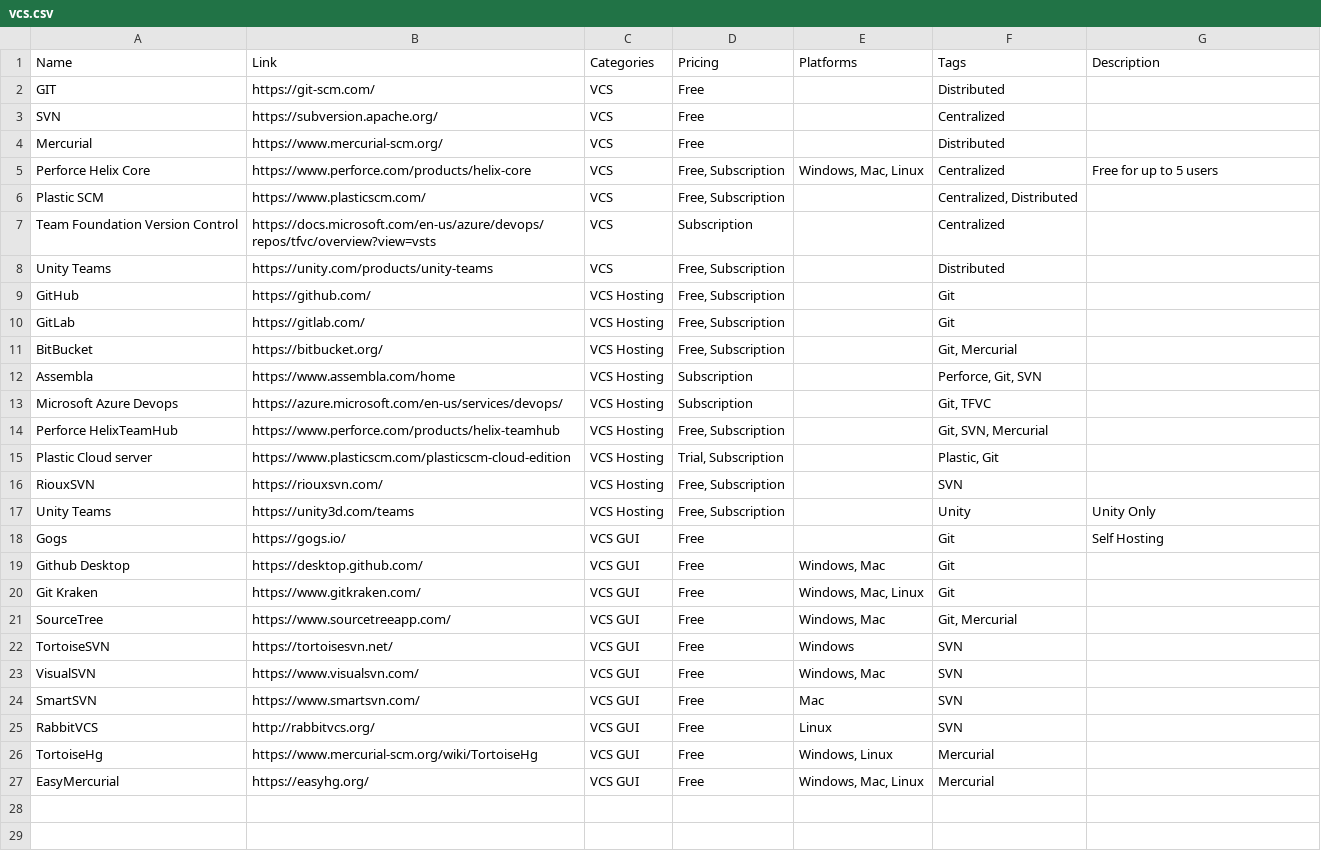
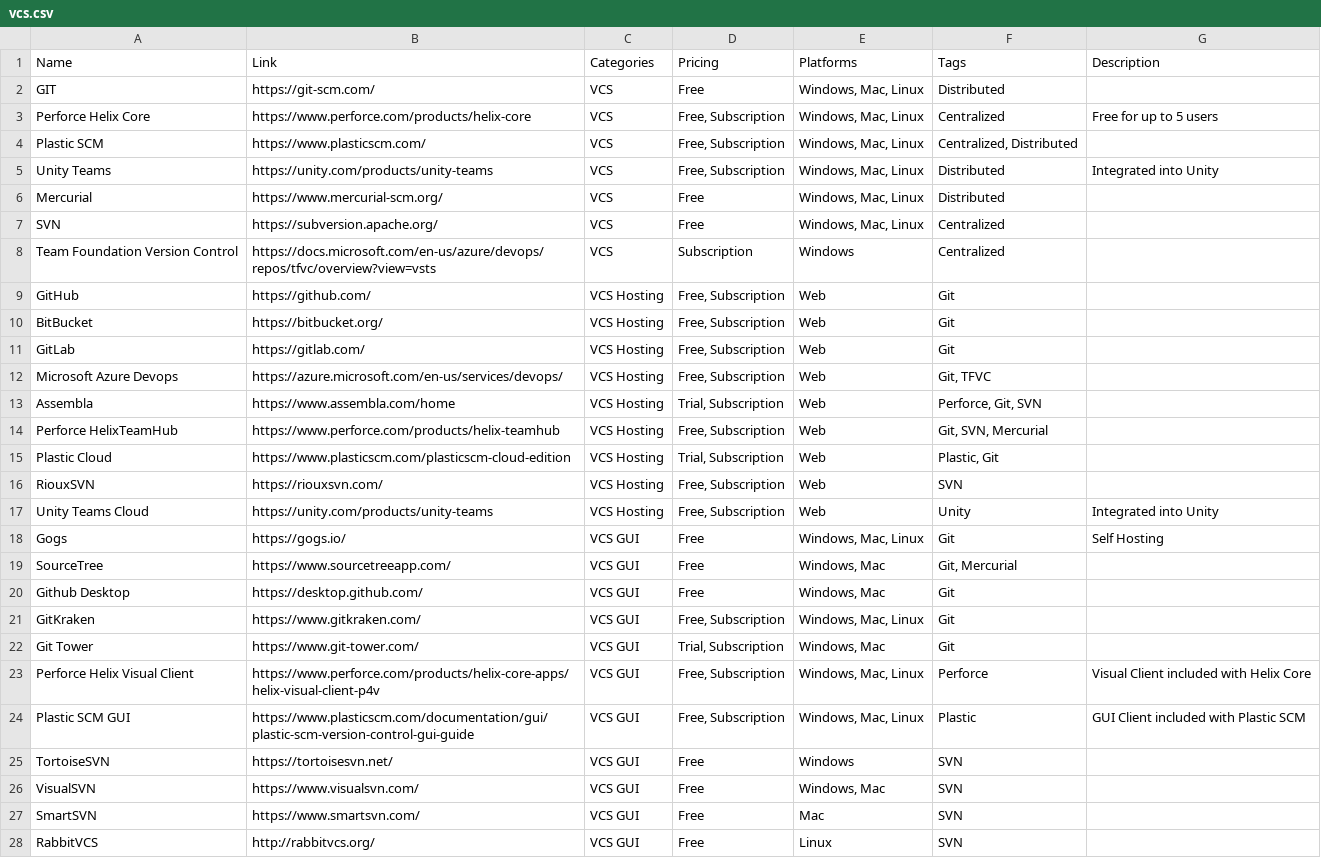
Before and after one commit to jackmelcher/gamedevelop.io, a CSV file: csv/vcs.csv, drawn as a sheet; only a part is shown; the shorter side is filled out with more unchanged rows.

Commit message:
Major updates to the Production guide

```diff
--- a/csv/vcs.csv
+++ b/csv/vcs.csv
@@ -1,22 +1,25 @@
 Name,Link,Categories,Pricing,Platforms,Tags,Description
-GIT,https://git-scm.com/,VCS,Free,,Distributed,
-SVN,https://subversion.apache.org/,VCS,Free,,Centralized,
-Mercurial,https://www.mercurial-scm.org/,VCS,Free,,Distributed,
+GIT,https://git-scm.com/,VCS,Free,"Windows, Mac, Linux",Distributed,
 Perforce Helix Core,https://www.perforce.com/products/helix-core,VCS,"Free, Subscription","Windows, Mac, Linux",Centralized,Free for up to 5 users
-Plastic SCM,https://www.plasticscm.com/,VCS,"Free, Subscription",,"Centralized, Distributed",
-Team Foundation Version Control,https://docs.microsoft.com/en-us/azure/devops/repos/tfvc/overview?view=vsts,VCS,Subscription,,Centralized,
-Unity Teams,https://unity.com/products/unity-teams,VCS,"Free, Subscription",,Distributed,
-GitHub,https://github.com/,VCS Hosting,"Free, Subscription",,Git,
-GitLab,https://gitlab.com/,VCS Hosting,"Free, Subscription",,Git,
-BitBucket,https://bitbucket.org/,VCS Hosting,"Free, Subscription",,"Git, Mercurial",
-Assembla,https://www.assembla.com/home,VCS Hosting,Subscription,,"Perforce, Git, SVN",
-Microsoft Azure Devops,https://azure.microsoft.com/en-us/services/devops/,VCS Hosting,Subscription,,"Git, TFVC",
-Perforce HelixTeamHub,https://www.perforce.com/products/helix-teamhub,VCS Hosting,"Free, Subscription",,"Git, SVN, Mercurial",
-Plastic Cloud server,https://www.plasticscm.com/plasticscm-cloud-edition,VCS Hosting,"Trial, Subscription",,"Plastic, Git",
-RiouxSVN,https://riouxsvn.com/,VCS Hosting,"Free, Subscription",,SVN,
-Unity Teams,https://unity3d.com/teams,VCS Hosting,"Free, Subscription",,Unity,Unity Only
-Gogs,https://gogs.io/,VCS GUI,Free,,Git,Self Hosting
+Plastic SCM,https://www.plasticscm.com/,VCS,"Free, Subscription","Windows, Mac, Linux","Centralized, Distributed",
+Unity Teams,https://unity.com/products/unity-teams,VCS,"Free, Subscription","Windows, Mac, Linux",Distributed,Integrated into Unity
+Mercurial,https://www.mercurial-scm.org/,VCS,Free,"Windows, Mac, Linux",Distributed,
+SVN,https://subversion.apache.org/,VCS,Free,"Windows, Mac, Linux",Centralized,
+Team Foundation Version Control,https://docs.microsoft.com/en-us/azure/devops/repos/tfvc/overview?view=vsts,VCS,Subscription,Windows,Centralized,
+GitHub,https://github.com/,VCS Hosting,"Free, Subscription",Web,Git,
+BitBucket,https://bitbucket.org/,VCS Hosting,"Free, Subscription",Web,Git,
+GitLab,https://gitlab.com/,VCS Hosting,"Free, Subscription",Web,Git,
+Microsoft Azure Devops,https://azure.microsoft.com/en-us/services/devops/,VCS Hosting,"Free, Subscription",Web,"Git, TFVC",
+Assembla,https://www.assembla.com/home,VCS Hosting,"Trial, Subscription",Web,"Perforce, Git, SVN",
+Perforce HelixTeamHub,https://www.perforce.com/products/helix-teamhub,VCS Hosting,"Free, Subscription",Web,"Git, SVN, Mercurial",
+Plastic Cloud,https://www.plasticscm.com/plasticscm-cloud-edition,VCS Hosting,"Trial, Subscription",Web,"Plastic, Git",
+RiouxSVN,https://riouxsvn.com/,VCS Hosting,"Free, Subscription",Web,SVN,
+Unity Teams Cloud,https://unity.com/products/unity-teams,VCS Hosting,"Free, Subscription",Web,Unity,Integrated into Unity
+Gogs,https://gogs.io/,VCS GUI,Free,"Windows, Mac, Linux",Git,Self Hosting
+SourceTree,https://www.sourcetreeapp.com/,VCS GUI,Free,"Windows, Mac","Git, Mercurial",
 Github Desktop,https://desktop.github.com/,VCS GUI,Free,"Windows, Mac",Git,
-Git Kraken,https://www.gitkraken.com/,VCS GUI,Free,"Windows, Mac, Linux",Git,
-SourceTree,https://www.sourcetreeapp.com/,VCS GUI,Free,"Windows, Mac","Git, Mercurial",
+GitKraken,https://www.gitkraken.com/,VCS GUI,"Free, Subscription","Windows, Mac, Linux",Git,
+Git Tower,https://www.git-tower.com/,VCS GUI,"Trial, Subscription","Windows, Mac",Git,
+Perforce Helix Visual Client,https://www.perforce.com/products/helix-core-apps/helix-visual-client-p4v,VCS GUI,"Free, Subscription","Windows, Mac, Linux",Perforce,Visual Client included with Helix Core
+Plastic SCM GUI,https://www.plasticscm.com/documentation/gui/plastic-scm-version-control-gui-guide,VCS GUI,"Free, Subscription","Windows, Mac, Linux",Plastic,GUI Client included with Plastic SCM
 TortoiseSVN,https://tortoisesvn.net/,VCS GUI,Free,Windows,SVN,
```
Also changed, not shown: csv/tasking.csv, 5 other files.
